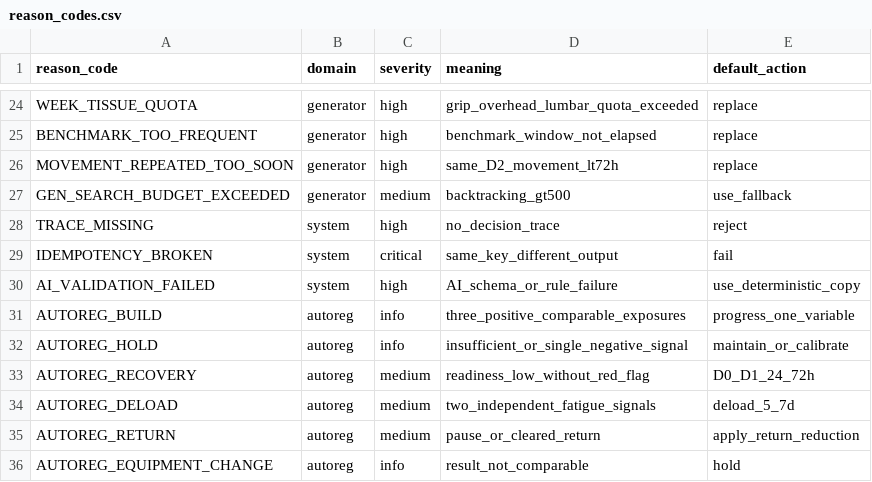
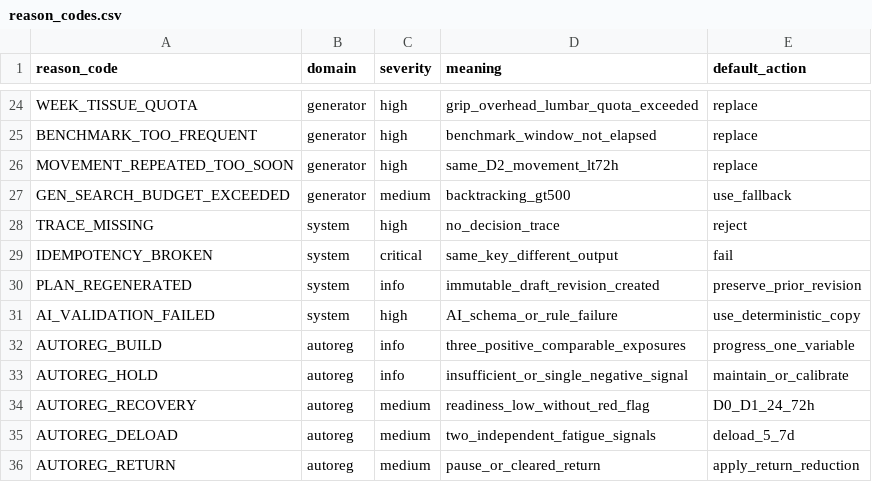
Before and after one commit to Sergiom84/MindFit-IA, a CSV file: docs/crossfit/data/reason_codes.csv, drawn as a sheet; only a part is shown, gaps mark what is left out; the shorter side is filled out with more unchanged rows.

Commit message:
feat(crossfit): versionar regeneraciones de borrador

```diff
--- a/docs/crossfit/data/reason_codes.csv
+++ b/docs/crossfit/data/reason_codes.csv
@@ -29,2 +29,3 @@ TRACE_MISSING,system,high,no_decision_trace,reject
 IDEMPOTENCY_BROKEN,system,critical,same_key_different_output,fail
+PLAN_REGENERATED,system,info,immutable_draft_revision_created,preserve_prior_revision
 AI_VALIDATION_FAILED,system,high,AI_schema_or_rule_failure,use_deterministic_copy
```
Also changed, not shown: 21 other files.
